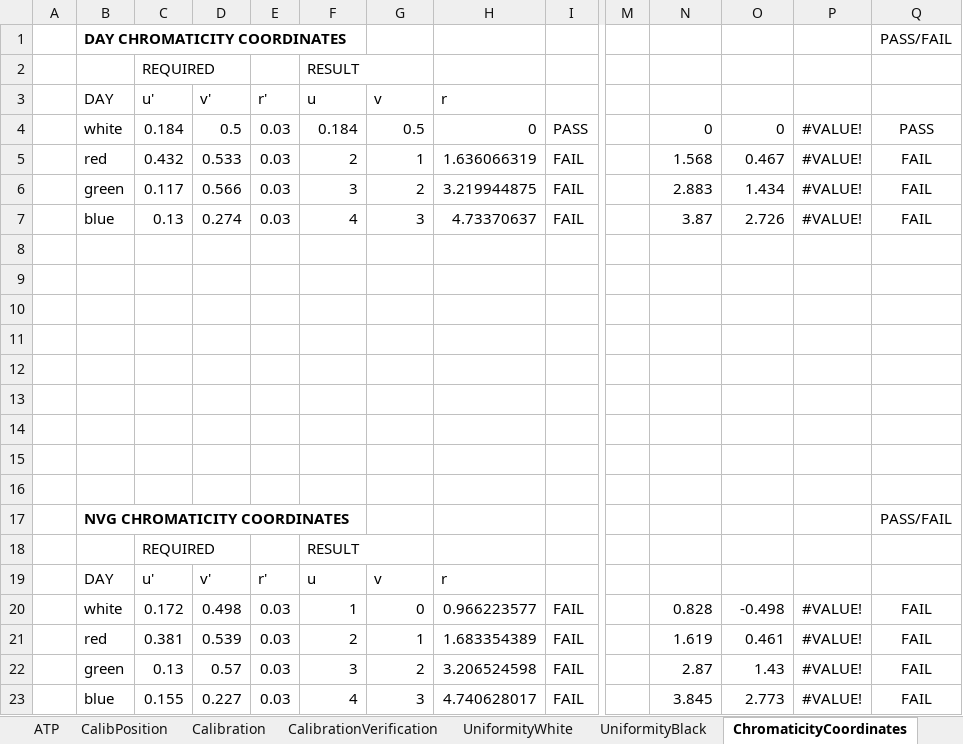
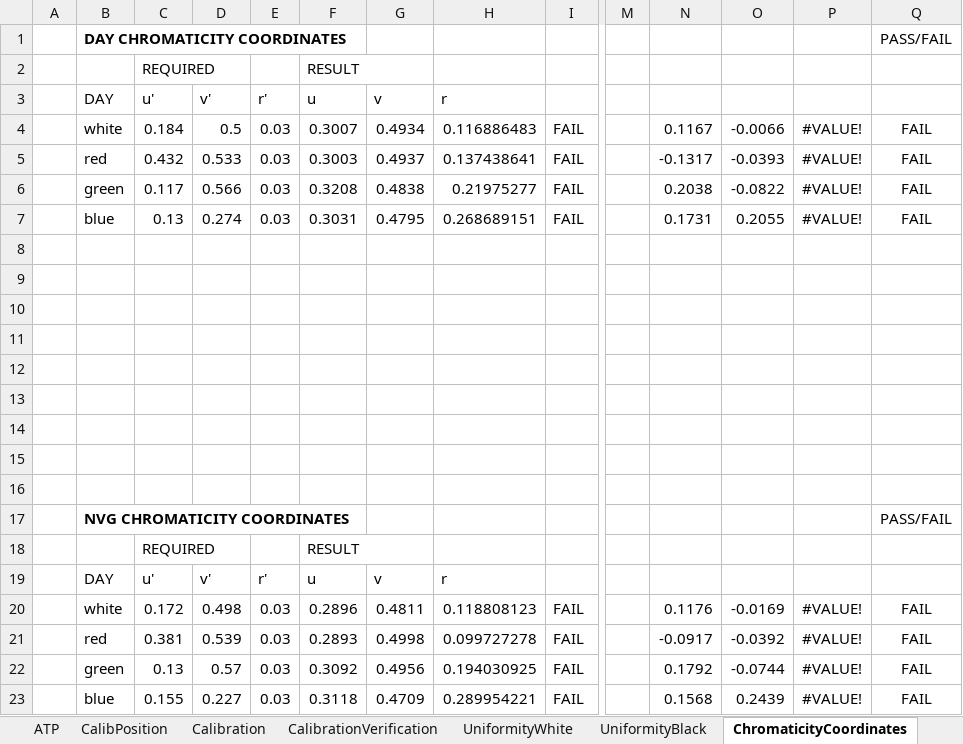
Before and after one commit to LeoDaEsp/DHA_TestStand_Seq, an Excel workbook: Results/SXXXXXXXX/SXXXXXXXX_CAL.xlsx, sheet ChromaticityCoordinates, drawn as a sheet; only a part is shown, gaps mark what is left out; values as stored, in another font and other column widths than the file's, no borders; conditional formats not drawn; removed rows and columns are numbered as before the commit, all else as after; rows hold the shown columns only; the diff names each change by its address in the sheet, - before the commit and + after, or states it on an @@ line.

```diff
--- a/Results/SXXXXXXXX/SXXXXXXXX_CAL.xlsx (sheet ChromaticityCoordinates)
+++ b/Results/SXXXXXXXX/SXXXXXXXX_CAL.xlsx (sheet ChromaticityCoordinates)
-row 4:  | white | 0.184 | 0.5 | 0.03 | 0.184 | 0.5 | 0 | PASS |  | 0 | 0 | #VALUE! | PASS
+row 4:  | white | 0.184 | 0.5 | 0.03 | 0.3007 | 0.4934 | 0.116886483 | FAIL |  | 0.1167 | -0.0066 | #VALUE! | FAIL
-F5: 2
+F5: 0.3003
-G5: 1
+G5: 0.4937
-H5: 1.636066319
+H5: 0.137438641
-N5: 1.568
+N5: -0.1317
-O5: 0.467
+O5: -0.0393
-F6: 3
+F6: 0.3208
-G6: 2
+G6: 0.4838
-H6: 3.219944875
+H6: 0.21975277
-N6: 2.883
+N6: 0.2038
-O6: 1.434
+O6: -0.0822
-F7: 4
+F7: 0.3031
-G7: 3
+G7: 0.4795
-H7: 4.73370637
+H7: 0.268689151
-N7: 3.87
+N7: 0.1731
-O7: 2.726
+O7: 0.2055
-F20: 1
+F20: 0.2896
-G20: 0
+G20: 0.4811
-H20: 0.966223577
+H20: 0.118808123
-N20: 0.828
+N20: 0.1176
-O20: -0.498
+O20: -0.0169
-F21: 2
+F21: 0.2893
-G21: 1
+G21: 0.4998
-H21: 1.683354389
+H21: 0.099727278
-N21: 1.619
+N21: -0.0917
-O21: 0.461
+O21: -0.0392
-F22: 3
+F22: 0.3092
-G22: 2
+G22: 0.4956
-H22: 3.206524598
+H22: 0.194030925
-N22: 2.87
+N22: 0.1792
-O22: 1.43
+O22: -0.0744
-F23: 4
+F23: 0.3118
-G23: 3
+G23: 0.4709
-H23: 4.740628017
+H23: 0.289954221
-N23: 3.845
+N23: 0.1568
-O23: 2.773
+O23: 0.2439
```
Also changed, not shown: sheet AnglesLuminance, sheet ATP, sheet CalibrationVerification, sheet UniformityBlack, sheet UniformityWhite, sheet ContrastOnAxis, Data/Template.xlsx, 19 other files.
